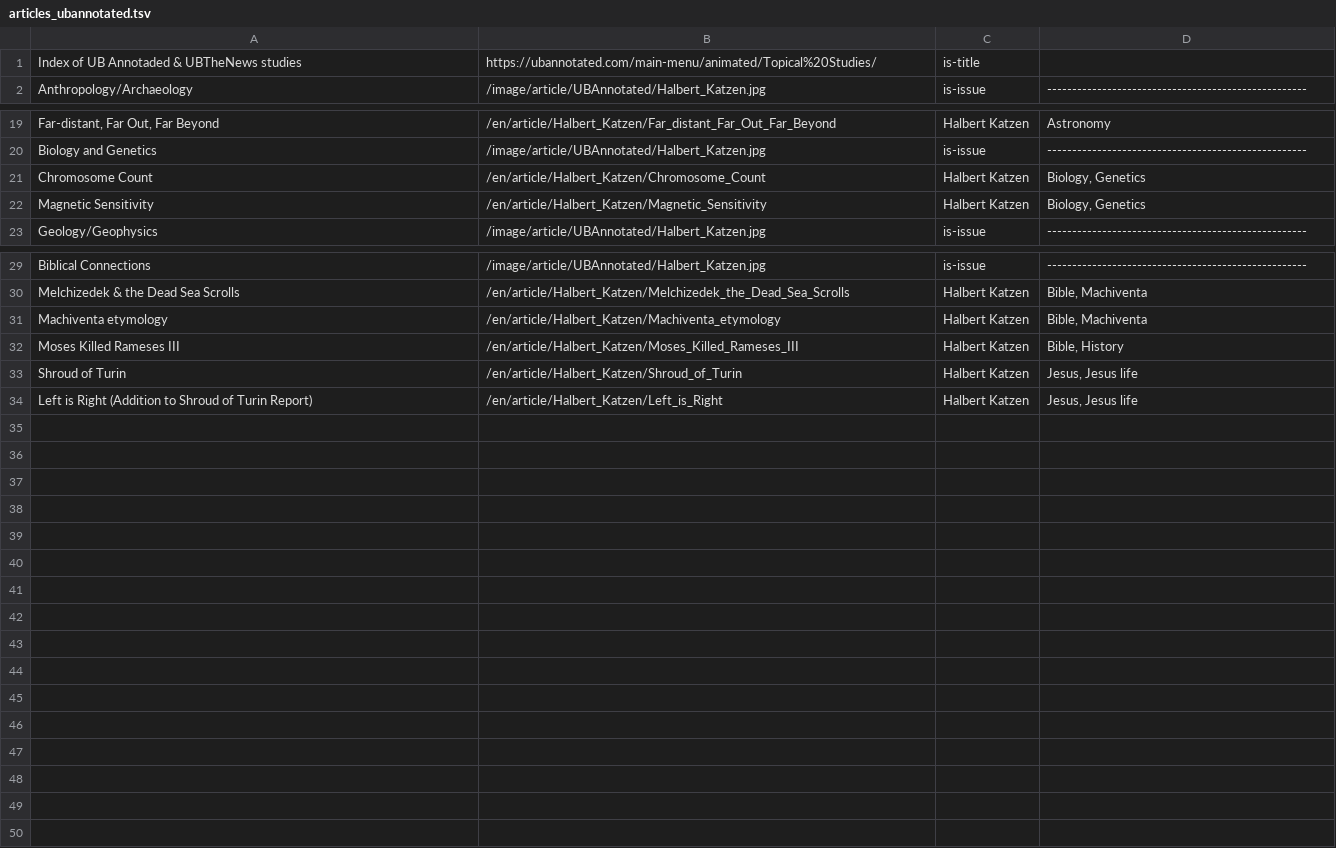
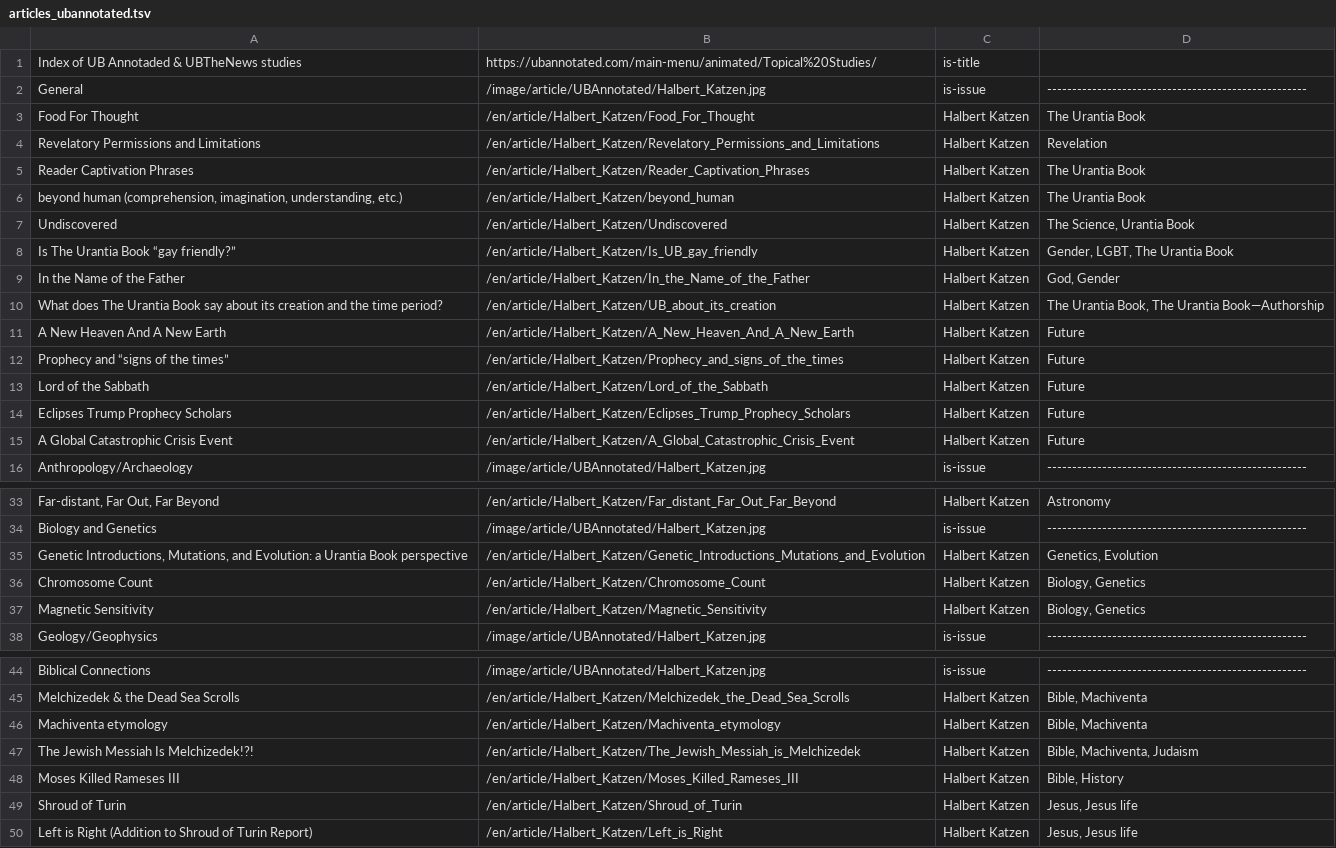
Before and after one commit to JanHerca/urantiapedia, a TSV file: input/txt/articles-en/articles_ubannotated.tsv, drawn as a sheet; only a part is shown, gaps mark what is left out; the diff names each change by its address in the sheet, - before the commit and + after, or states it on an @@ line.

```diff
--- a/input/txt/articles-en/articles_ubannotated.tsv
+++ b/input/txt/articles-en/articles_ubannotated.tsv
+row 2: General | /image/article/UBAnnotated/Halbert_Katzen.jpg | is-issue | ----------------------------------------------------
+row 3: Food For Thought | /en/article/Halbert_Katzen/Food_For_Thought | Halbert Katzen | The Urantia Book
+row 4: Revelatory Permissions and Limitations | /en/article/Halbert_Katzen/Revelatory_Permissions_and_Limitations | Halbert Katzen | Revelation
+row 5: Reader Captivation Phrases | /en/article/Halbert_Katzen/Reader_Captivation_Phrases | Halbert Katzen | The Urantia Book
+row 6: beyond human (comprehension, imagination, understanding, etc.) | /en/article/Halbert_Katzen/beyond_human | Halbert Katzen | The Urantia Book
+row 7: Undiscovered | /en/article/Halbert_Katzen/Undiscovered | Halbert Katzen | The Science, Urantia Book
+row 8: Is The Urantia Book “gay friendly?” | /en/article/Halbert_Katzen/Is_UB_gay_friendly | Halbert Katzen | Gender, LGBT, The Urantia Book
+row 9: In the Name of the Father | /en/article/Halbert_Katzen/In_the_Name_of_the_Father | Halbert Katzen | God, Gender
+row 10: What does The Urantia Book say about its creation and the time period? | /en/article/Halbert_Katzen/UB_about_its_creation | Halbert Katzen | The Urantia Book, The Urantia Book—Authorship
+row 11: A New Heaven And A New Earth | /en/article/Halbert_Katzen/A_New_Heaven_And_A_New_Earth | Halbert Katzen | Future
+row 12: Prophecy and “signs of the times” | /en/article/Halbert_Katzen/Prophecy_and_signs_of_the_times | Halbert Katzen | Future
+row 13: Lord of the Sabbath | /en/article/Halbert_Katzen/Lord_of_the_Sabbath | Halbert Katzen | Future
+row 14: Eclipses Trump Prophecy Scholars | /en/article/Halbert_Katzen/Eclipses_Trump_Prophecy_Scholars | Halbert Katzen | Future
+row 15: A Global Catastrophic Crisis Event | /en/article/Halbert_Katzen/A_Global_Catastrophic_Crisis_Event | Halbert Katzen | Future
+row 35: Genetic Introductions, Mutations, and Evolution: a Urantia Book perspective | /en/article/Halbert_Katzen/Genetic_Introductions_Mutations_and_Evolution | Halbert Katzen | Genetics, Evolution
+row 47: The Jewish Messiah Is Melchizedek!?! | /en/article/Halbert_Katzen/The_Jewish_Messiah_is_Melchizedek | Halbert Katzen | Bible, Machiventa, Judaism
```
Also changed, not shown: 46 other files.
